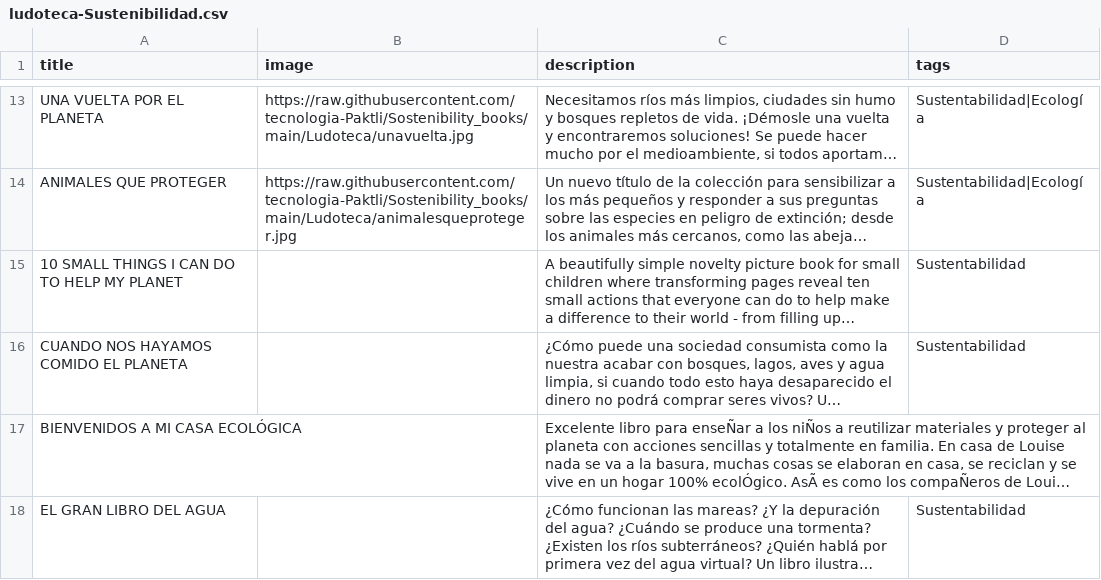
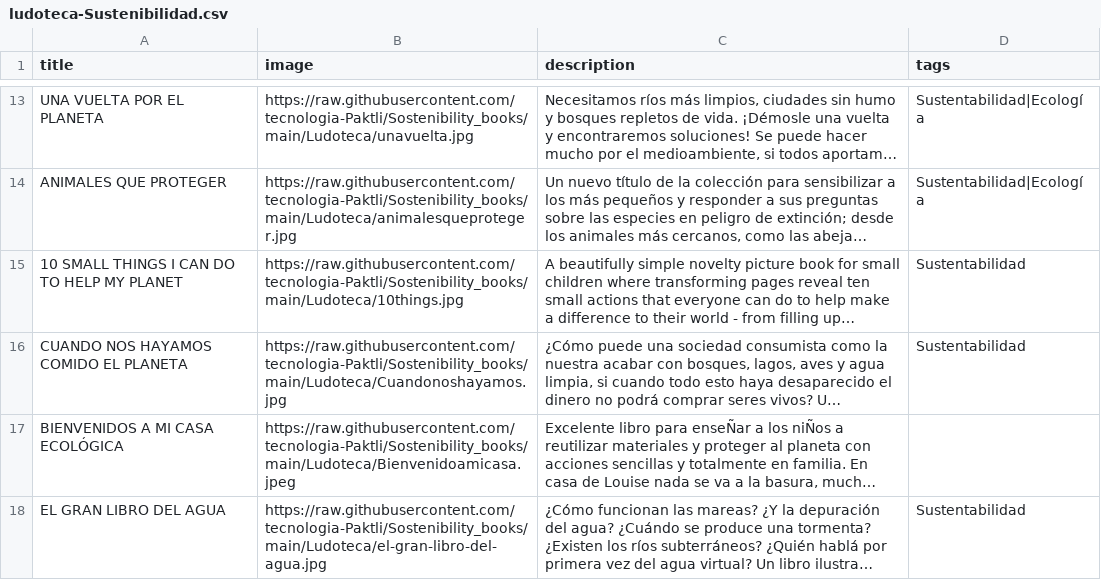
Before and after one commit to tecnologia-Paktli/Sostenibility_books, a CSV file: ludoteca-Sustenibilidad.csv, drawn as a sheet; only a part is shown, gaps mark what is left out; long unchanged cells end in …; the diff names each change by its address in the sheet, - before the commit and + after, or states it on an @@ line.

Commit message:
Update ludoteca-Sustenibilidad.csv

```diff
--- a/ludoteca-Sustenibilidad.csv
+++ b/ludoteca-Sustenibilidad.csv
-B15 (image): (empty)
+B15 (image): https://raw.githubusercontent.com/tecnologia-Paktli/Sostenibility_books/main/Ludoteca/10things.jpg
-B16 (image): (empty)
+B16 (image): https://raw.githubusercontent.com/tecnologia-Paktli/Sostenibility_books/main/Ludoteca/Cuandonoshayamos.jpg
-B17 (image): (empty)
+B17 (image): https://raw.githubusercontent.com/tecnologia-Paktli/Sostenibility_books/main/Ludoteca/Bienvenidoamicasa.jpeg
-B18 (image): (empty)
+B18 (image): https://raw.githubusercontent.com/tecnologia-Paktli/Sostenibility_books/main/Ludoteca/el-gran-libro-del-agua.jpg
```
